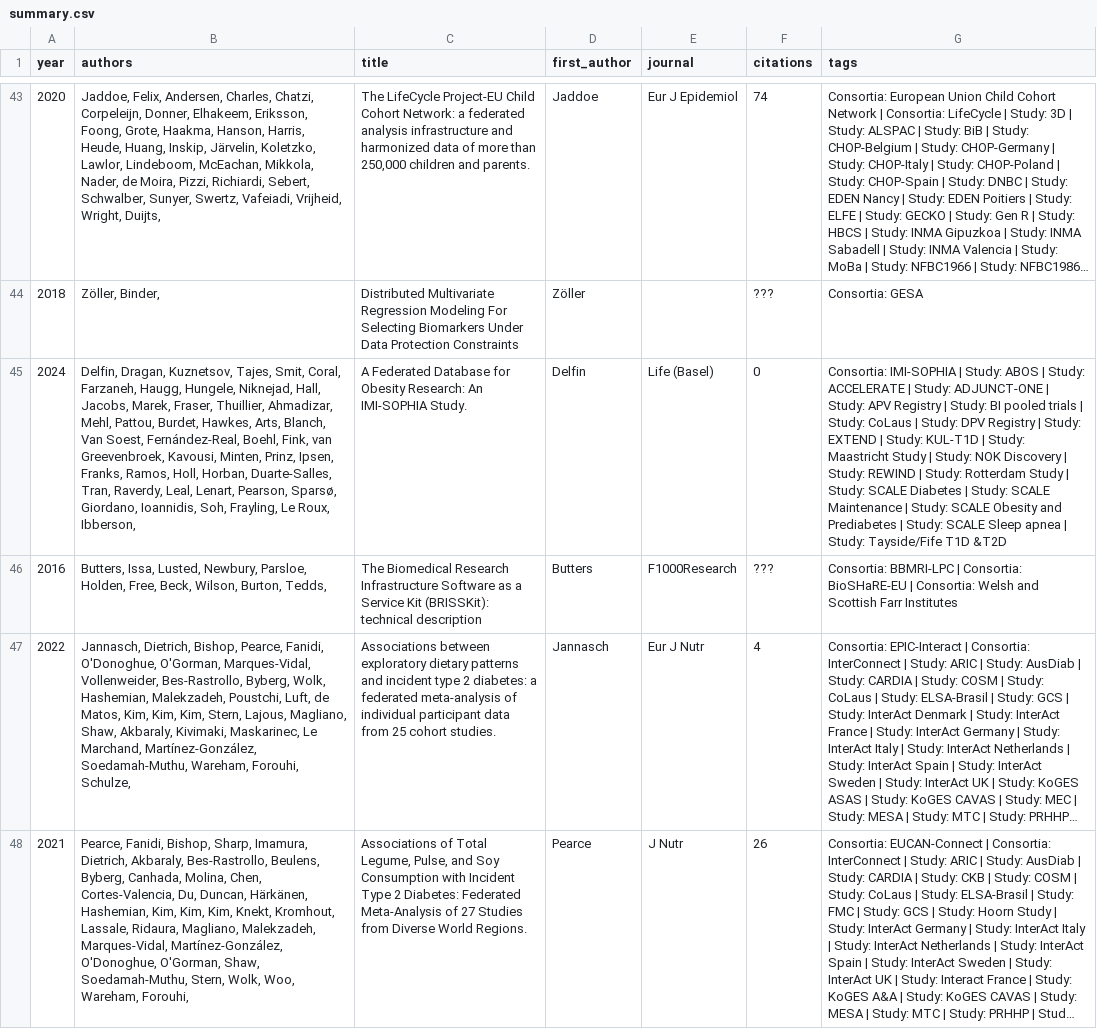
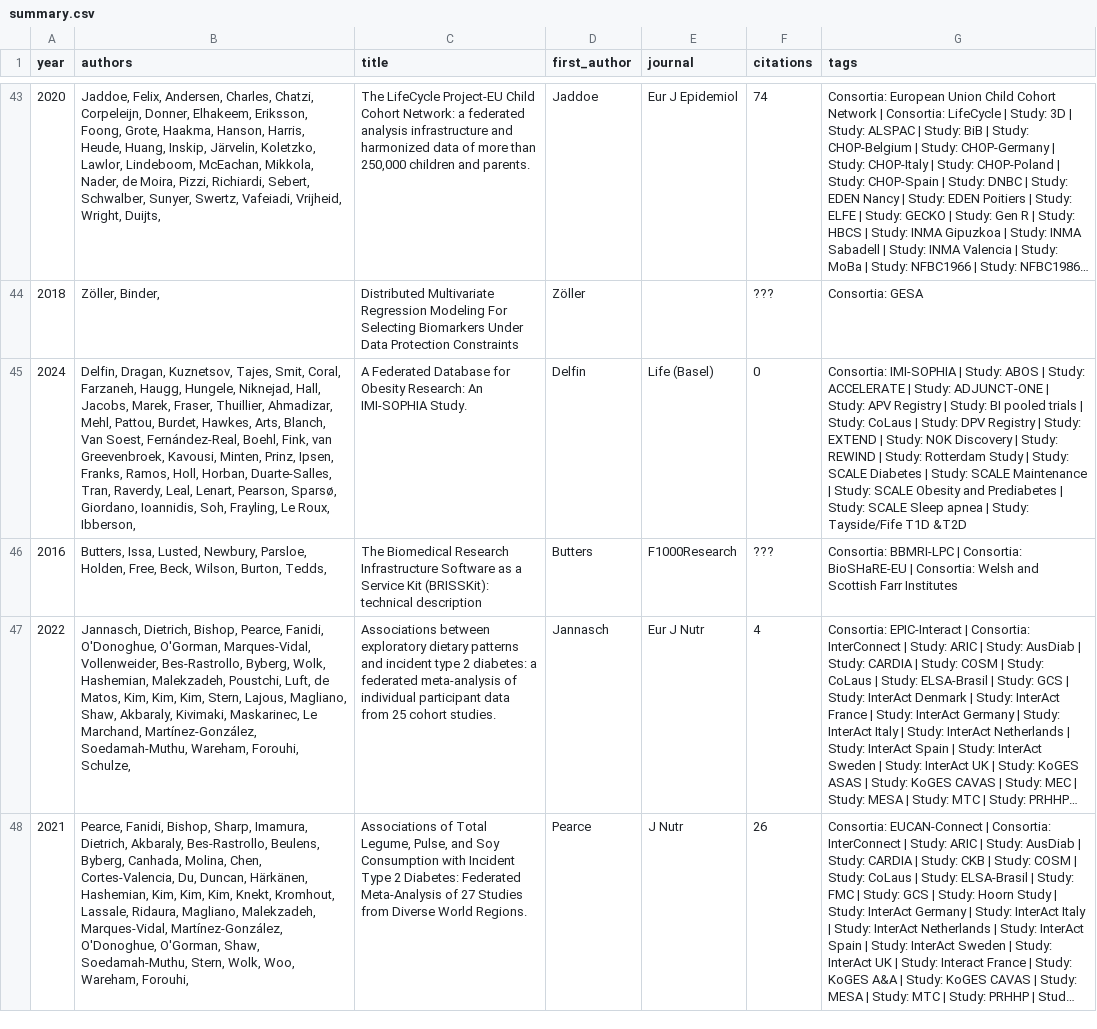
Before and after one commit to OllyButters/puma_web, a CSV file: datashield/reports/summary.csv, drawn as a sheet; only a part is shown, gaps mark what is left out; long unchanged cells end in …; the diff names each change by its address in the sheet, - before the commit and + after, or states it on an @@ line.

Commit message:
Automatically updating web files for datashield

```diff
--- a/datashield/reports/summary.csv
+++ b/datashield/reports/summary.csv
-G45 (tags): …| Study: KUL-T1D | Study: Maastricht Study | Study: NOK Discovery…
+G45 (tags): …| Study: NOK Discovery…
```
Also changed, not shown: 25 other files.
